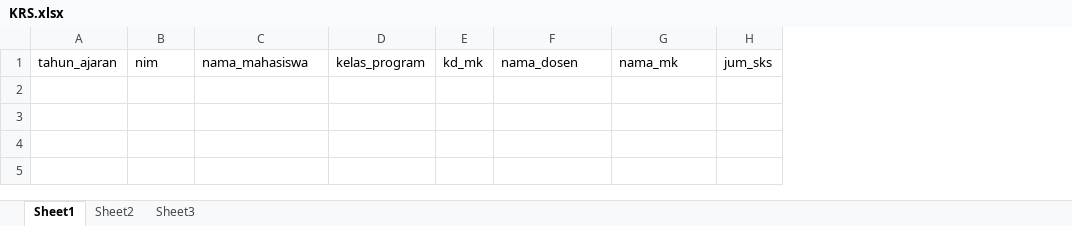
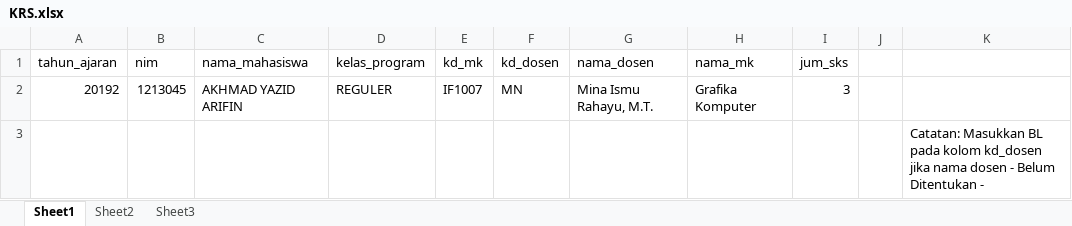
Before and after one commit to rizkyirmawan/kuesioner, an Excel workbook: public/files/KRS.xlsx, sheet Sheet1, drawn as a sheet; values as stored, in another font and other column widths than the file's, no borders; the diff names each change by its address in the sheet, - before the commit and + after, or states it on an @@ line.

Commit message:
Add export import dosen, bulk insert pembelajaran and few fixes

```diff
--- a/public/files/KRS.xlsx (sheet Sheet1)
+++ b/public/files/KRS.xlsx (sheet Sheet1)
+column F (kd_dosen), empty
+column J, empty
+column K, empty
+row 2: 20192 | 1213045 | AKHMAD YAZID ARIFIN | REGULER | IF1007 | MN | Mina Ismu Rahayu, M.T. | Grafika Komputer | 3
+row 3:  |  |  |  |  |  |  |  |  |  | Catatan: Masukkan BL pada kolom kd_dosen jika nama dosen - Belum Ditentukan -
```
Also changed, not shown: 36 other files.
